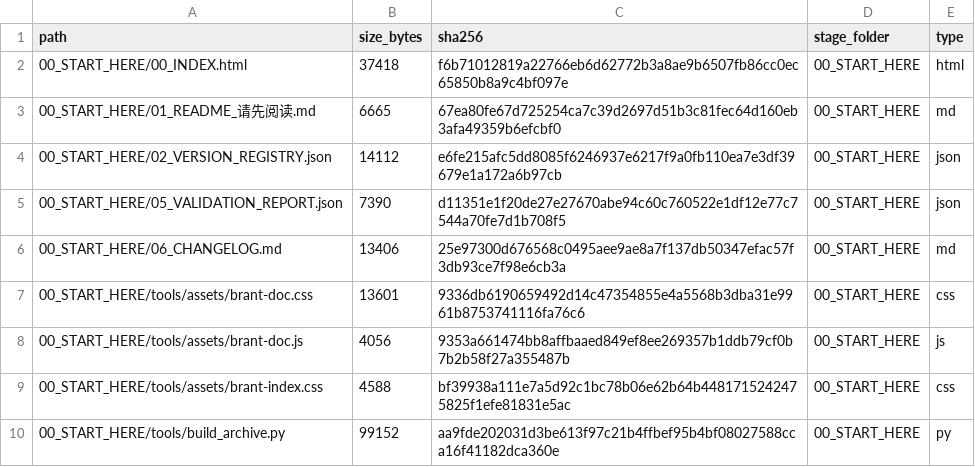
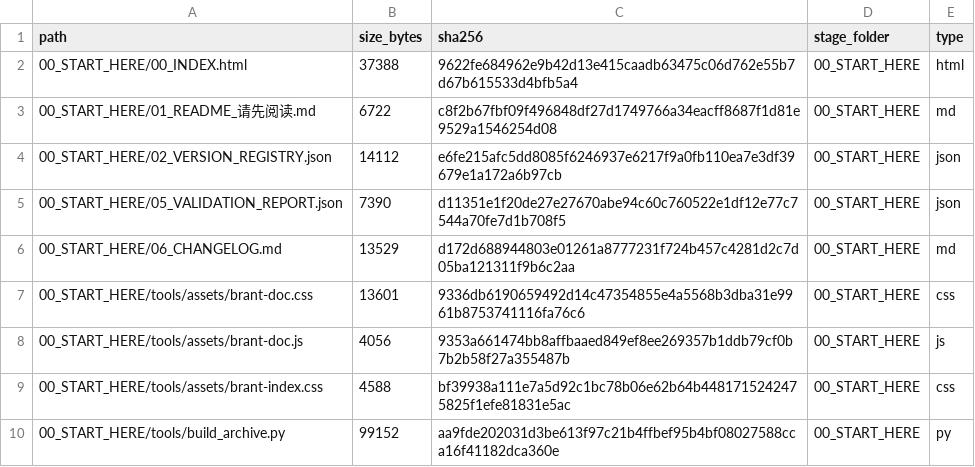
Before and after one commit to idp-xyz/idp-brantgo, a CSV file: docs/00_START_HERE/03_FILE_MANIFEST.csv, drawn as a sheet; only a part is shown; the diff covers the shown part only.

```diff
--- a/docs/00_START_HERE/03_FILE_MANIFEST.csv
+++ b/docs/00_START_HERE/03_FILE_MANIFEST.csv
@@ -1,7 +1,7 @@
 path,size_bytes,sha256,stage_folder,type
-00_START_HERE/00_INDEX.html,37418,f6b71012819a22766eb6d62772b3a8ae9b6507fb86cc0ec65850b8a9c4bf097e,00_START_HERE,html
-00_START_HERE/01_README_请先阅读.md,6665,67ea80fe67d725254ca7c39d2697d51b3c81fec64d160eb3afa49359b6efcbf0,00_START_HERE,md
+00_START_HERE/00_INDEX.html,37388,9622fe684962e9b42d13e415caadb63475c06d762e55b7d67b615533d4bfb5a4,00_START_HERE,html
+00_START_HERE/01_README_请先阅读.md,6722,c8f2b67fbf09f496848df27d1749766a34eacff8687f1d81e9529a1546254d08,00_START_HERE,md
 00_START_HERE/02_VERSION_REGISTRY.json,14112,e6fe215afc5dd8085f6246937e6217f9a0fb110ea7e3df39679e1a172a6b97cb,00_START_HERE,json
 00_START_HERE/05_VALIDATION_REPORT.json,7390,d11351e1f20de27e27670abe94c60c760522e1df12e77c7544a70fe7d1b708f5,00_START_HERE,json
-00_START_HERE/06_CHANGELOG.md,13406,25e97300d676568c0495aee9ae8a7f137db50347efac57f3db93ce7f98e6cb3a,00_START_HERE,md
+00_START_HERE/06_CHANGELOG.md,13529,d172d688944803e01261a8777231f724b457c4281d2c7d05ba121311f9b6c2aa,00_START_HERE,md
 00_START_HERE/tools/assets/brant-doc.css,13601,9336db6190659492d14c47354855e4a5568b3dba31e9961b8753741116fa76c6,00_START_HERE,css
```
Also changed, not shown: 18 edited cells elsewhere in this file, 14 other files.
